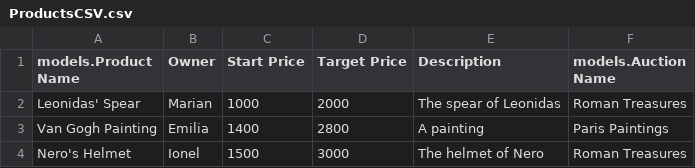
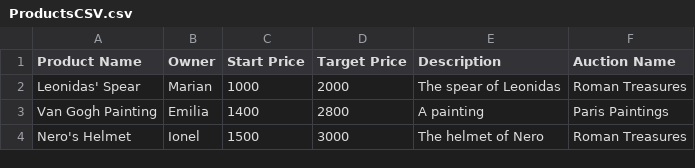
Before and after one commit to NedelcuRadu/PAO, a CSV file: ProductsCSV.csv, drawn as a sheet.

Commit message:
Completed CRUD for USERS, left BIDS,AUCTIONS,PRODUCTS

```diff
--- a/ProductsCSV.csv
+++ b/ProductsCSV.csv
@@ -1,2 +1,2 @@
-models.Product Name,Owner,Start Price,Target Price,Description,models.Auction Name
+Product Name,Owner,Start Price,Target Price,Description,Auction Name
 Leonidas' Spear,Marian,1000,2000,The spear of Leonidas,Roman Treasures
```
Also changed, not shown: 24 other files.
